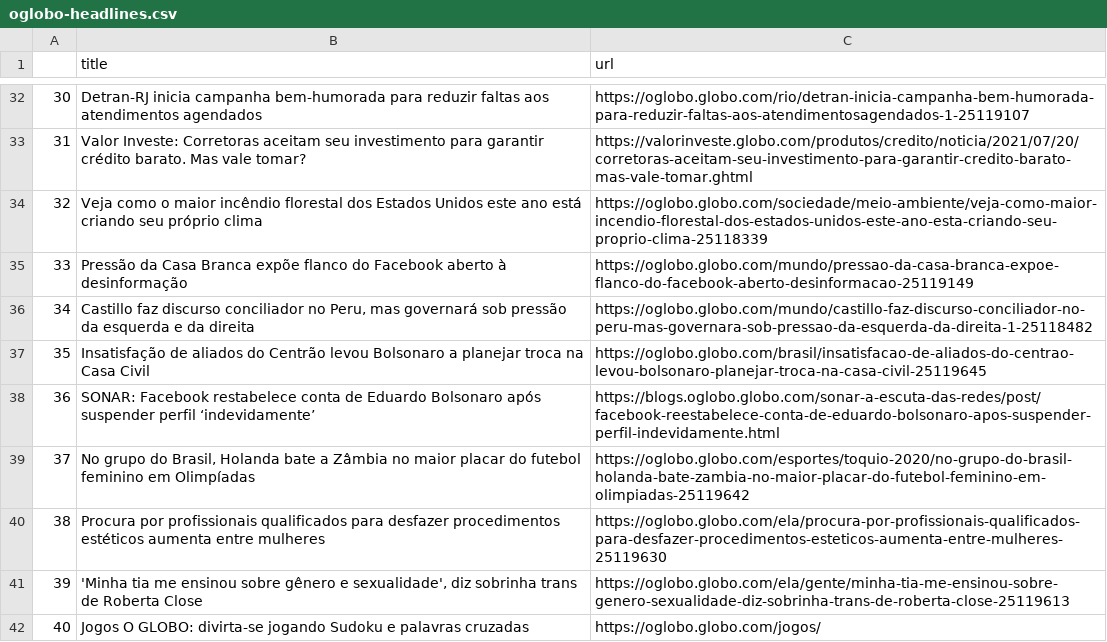
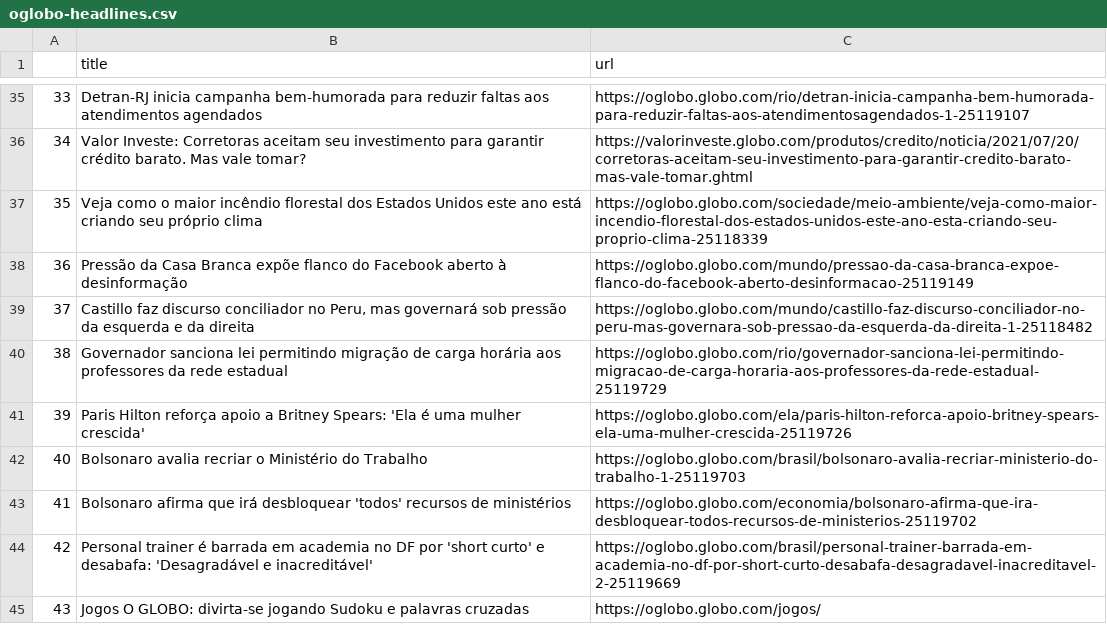
Before and after one commit to belisards/oglobo_headlines, a CSV file: oglobo-headlines.csv, drawn as a sheet; only a part is shown, gaps mark what is left out; removed rows and columns are numbered as before the commit, all else as after; the diff covers the shown part only; the diff names each change by its address in the sheet, - before the commit and + after, or states it on an @@ line.

```diff
--- a/oglobo-headlines.csv
+++ b/oglobo-headlines.csv
@@ column A renumbered from row 2 down @@
-row 37: 35 | Insatisfação de aliados do Centrão levou Bolsonaro a planejar troca na Casa Civil | https://oglobo.globo.com/brasil/insatisfacao-de-aliados-do-centrao-levou-bolsonaro-planejar-troca-na-casa-civil-25119645
-row 38: 36 | SONAR: Facebook restabelece conta de Eduardo Bolsonaro após suspender perfil ‘indevidamente’ | https://blogs.oglobo.globo.com/sonar-a-escuta-das-redes/post/facebook-reestabelece-conta-de-eduardo-bolsonaro-apos-suspender-perfil-indevidamente.html
-row 39: 37 | No grupo do Brasil, Holanda bate a Zâmbia no maior placar do futebol feminino em Olimpíadas | https://oglobo.globo.com/esportes/toquio-2020/no-grupo-do-brasil-holanda-bate-zambia-no-maior-placar-do-futebol-feminino-em-olimpiadas-25119642
-row 40: 38 | Procura por profissionais qualificados para desfazer procedimentos estéticos aumenta entre mulheres | https://oglobo.globo.com/ela/procura-por-profissionais-qualificados-para-desfazer-procedimentos-esteticos-aumenta-entre-mulheres-25119630
-row 41: 39 | 'Minha tia me ensinou sobre gênero e sexualidade', diz sobrinha trans de Roberta Close | https://oglobo.globo.com/ela/gente/minha-tia-me-ensinou-sobre-genero-sexualidade-diz-sobrinha-trans-de-roberta-close-25119613
+row 40: 38 | Governador sanciona lei permitindo migração de carga horária aos professores da rede estadual | https://oglobo.globo.com/rio/governador-sanciona-lei-permitindo-migracao-de-carga-horaria-aos-professores-da-rede-estadual-25119729
+row 41: 39 | Paris Hilton reforça apoio a Britney Spears: 'Ela é uma mulher crescida' | https://oglobo.globo.com/ela/paris-hilton-reforca-apoio-britney-spears-ela-uma-mulher-crescida-25119726
+row 42: 40 | Bolsonaro avalia recriar o Ministério do Trabalho | https://oglobo.globo.com/brasil/bolsonaro-avalia-recriar-ministerio-do-trabalho-1-25119703
+row 43: 41 | Bolsonaro afirma que irá desbloquear 'todos' recursos de ministérios | https://oglobo.globo.com/economia/bolsonaro-afirma-que-ira-desbloquear-todos-recursos-de-ministerios-25119702
+row 44: 42 | Personal trainer é barrada em academia no DF por 'short curto' e desabafa: 'Desagradável e inacreditável' | https://oglobo.globo.com/brasil/personal-trainer-barrada-em-academia-no-df-por-short-curto-desabafa-desagradavel-inacreditavel-2-25119669
```
Also changed, not shown: 9 added rows, 6 removed rows and 11 moved rows elsewhere in this file.
